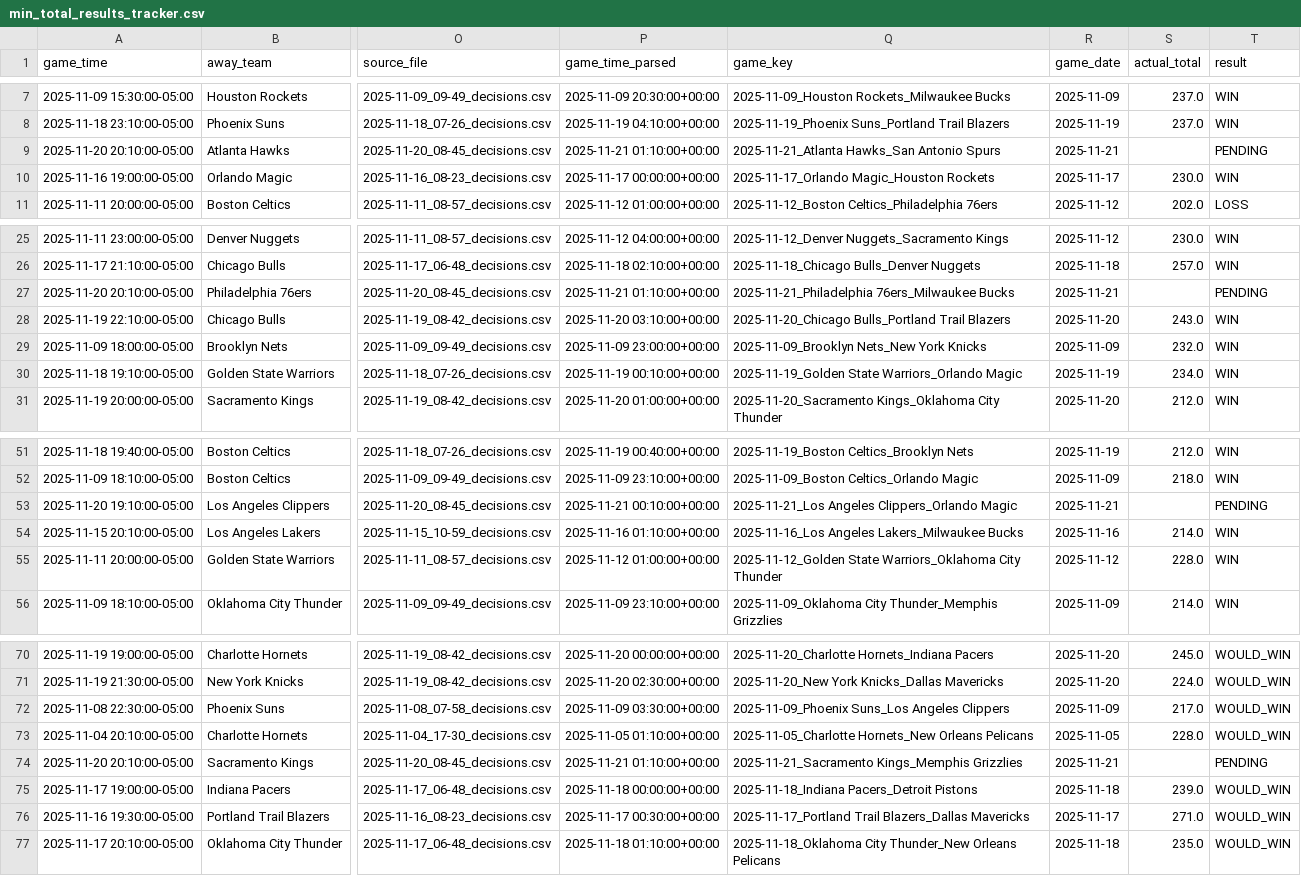
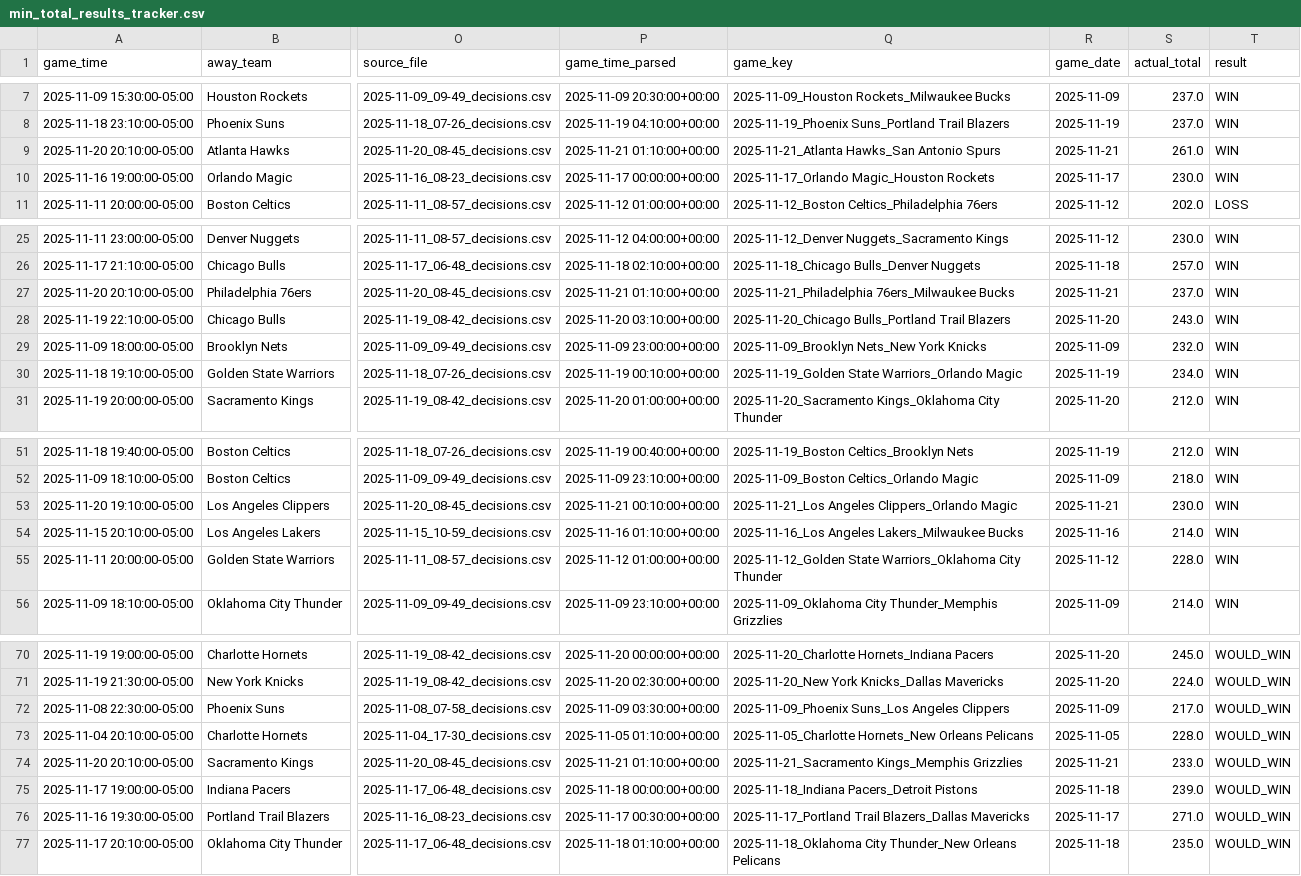
Before and after one commit to slomo31/nba-minimum-system, a CSV file: min_total_results_tracker.csv, drawn as a sheet; only a part is shown, gaps mark what is left out; the diff names each change by its address in the sheet, - before the commit and + after, or states it on an @@ line.

```diff
--- a/min_total_results_tracker.csv
+++ b/min_total_results_tracker.csv
-S9 (actual_total): (empty)
+S9 (actual_total): 261.0
-T9 (result): PENDING
+T9 (result): WIN
-S27 (actual_total): (empty)
+S27 (actual_total): 237.0
-T27 (result): PENDING
+T27 (result): WIN
-S53 (actual_total): (empty)
+S53 (actual_total): 230.0
-T53 (result): PENDING
+T53 (result): WIN
-S74 (actual_total): (empty)
+S74 (actual_total): 233.0
-T74 (result): PENDING
+T74 (result): WOULD_WIN
```
Also changed, not shown: data/nba_completed_games_2025_2026.csv, 1 other file.
